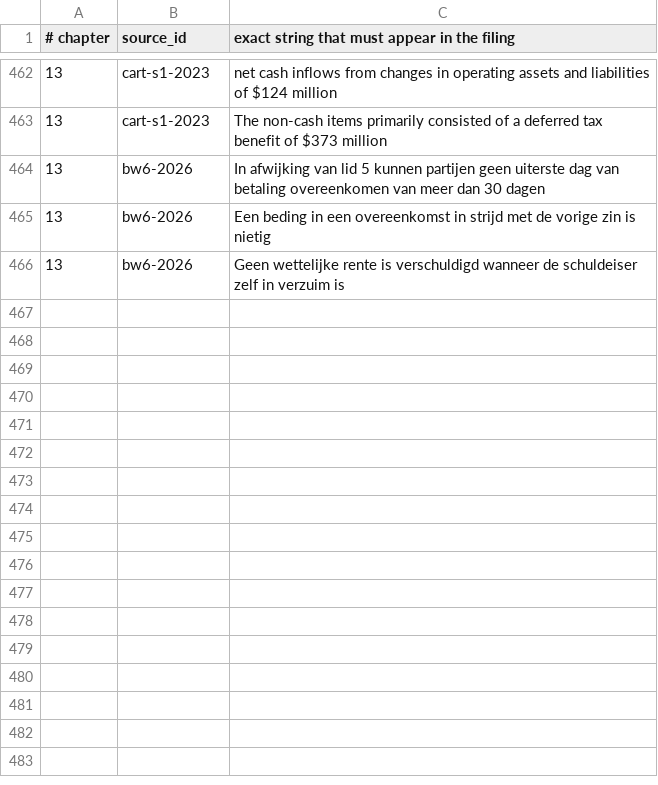
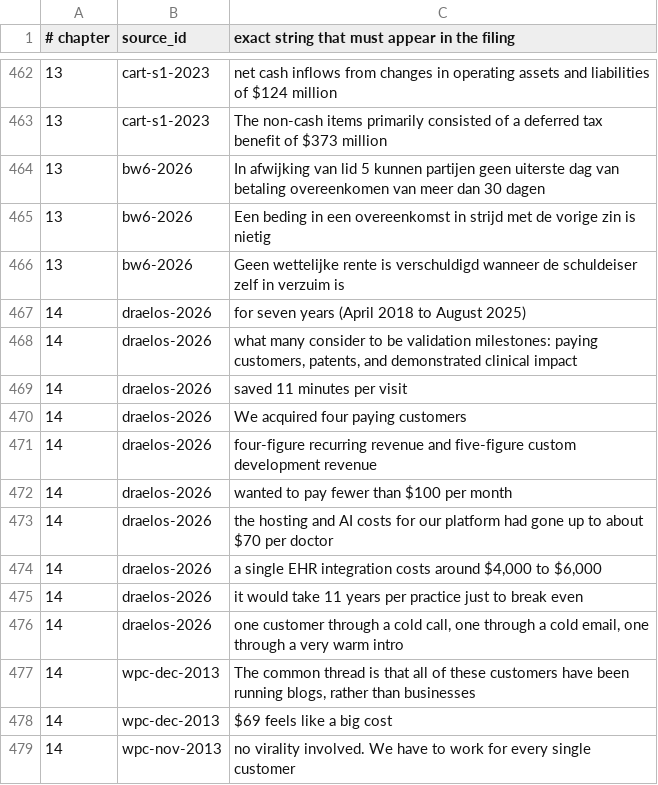
Before and after one commit to AnthonyKot/going-concern, a TSV file: checks/claims.tsv, drawn as a sheet; only a part is shown, gaps mark what is left out.

```diff
--- a/checks/claims.tsv
+++ b/checks/claims.tsv
@@ -466 +466,14 @@
 13	bw6-2026	Geen wettelijke rente is verschuldigd wanneer de schuldeiser zelf in verzuim is
+14	draelos-2026	for seven years (April 2018 to August 2025)
+14	draelos-2026	what many consider to be validation milestones: paying customers, patents, and demonstrated clinical impact
+14	draelos-2026	saved 11 minutes per visit
+14	draelos-2026	We acquired four paying customers
+14	draelos-2026	four-figure recurring revenue and five-figure custom development revenue
+14	draelos-2026	wanted to pay fewer than $100 per month
+14	draelos-2026	the hosting and AI costs for our platform had gone up to about $70 per doctor
+14	draelos-2026	a single EHR integration costs around $4,000 to $6,000
+14	draelos-2026	it would take 11 years per practice just to break even
+14	draelos-2026	one customer through a cold call, one through a cold email, one through a very warm intro
+14	wpc-dec-2013	The common thread is that all of these customers have been running blogs, rather than businesses
+14	wpc-dec-2013	$69 feels like a big cost
+14	wpc-nov-2013	no virality involved. We have to work for every single customer
```
Also changed, not shown: 4 other files.
